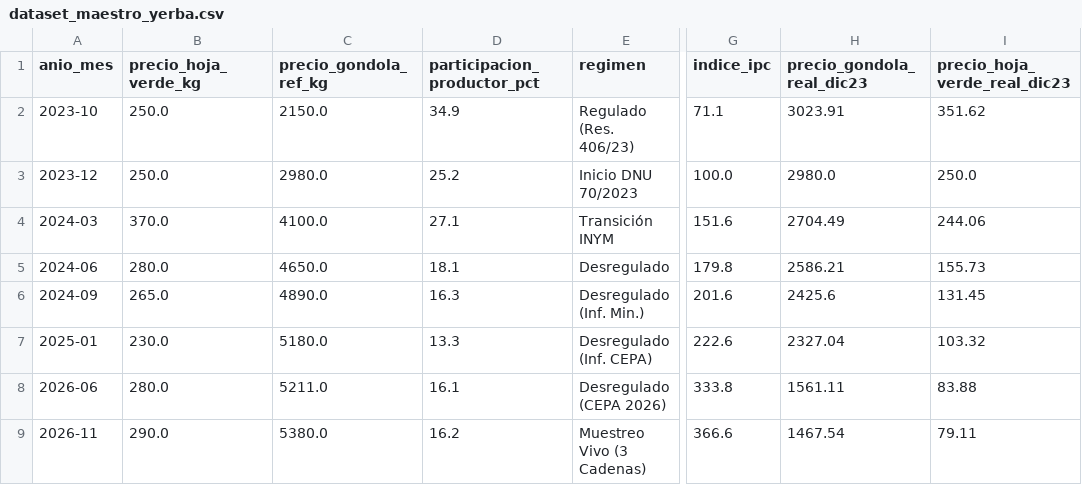
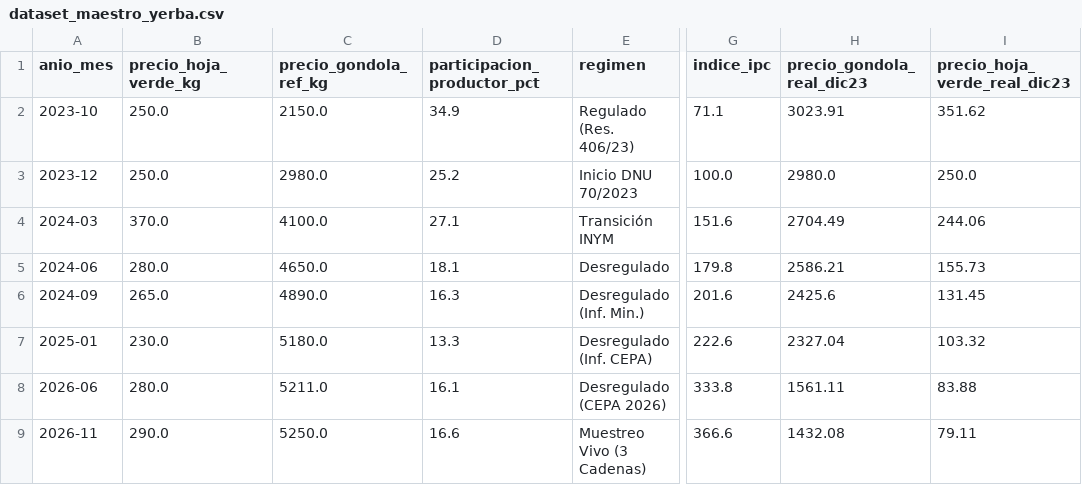
Before and after one commit to marcosesparza76/yerba-mate-price-analysis, a CSV file: data/processed/dataset_maestro_yerba.csv, drawn as a sheet; only a part is shown, gaps mark what is left out; the diff names each change by its address in the sheet, - before the commit and + after, or states it on an @@ line.

```diff
--- a/data/processed/dataset_maestro_yerba.csv
+++ b/data/processed/dataset_maestro_yerba.csv
-C9 (precio_gondola_ref_kg): 5380.0
+C9 (precio_gondola_ref_kg): 5250.0
-D9 (participacion_productor_pct): 16.2
+D9 (participacion_productor_pct): 16.6
-H9 (precio_gondola_real_dic23): 1467.54
+H9 (precio_gondola_real_dic23): 1432.08
```
Also changed, not shown: data/processed/yerba_gondola_procesada.csv, data/processed/yerba_serie_historica_ipc.csv, 7 other files.
